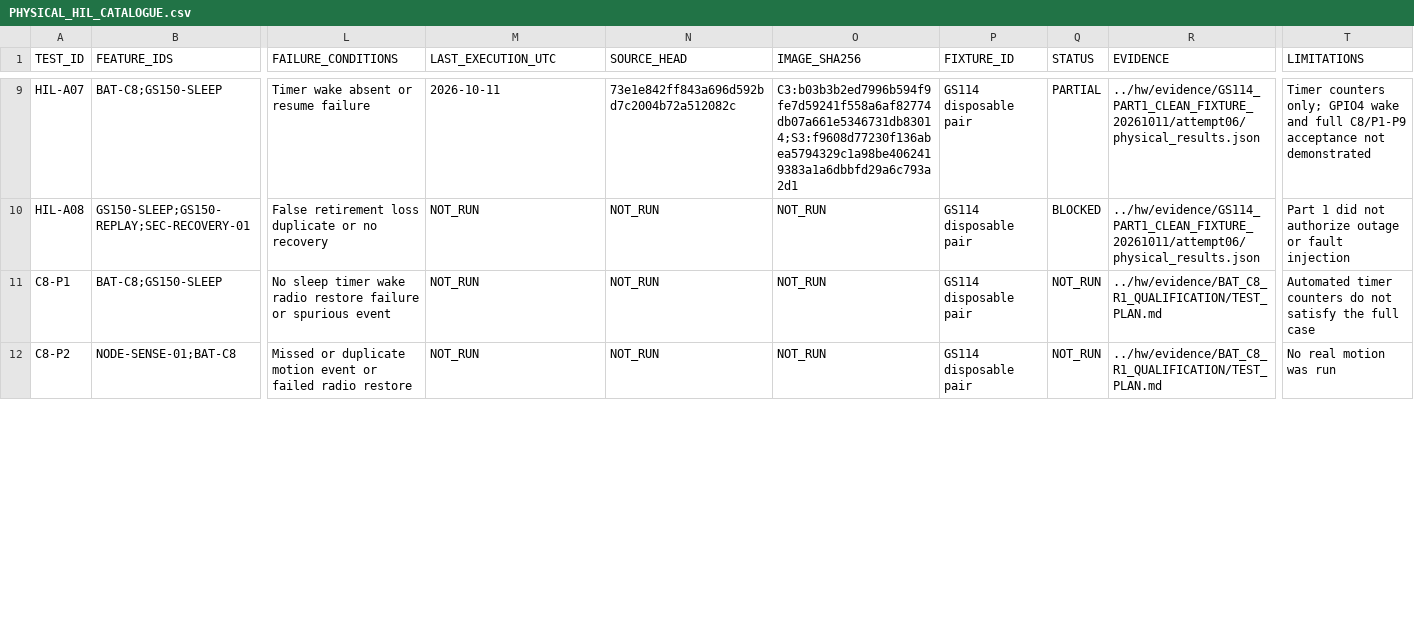
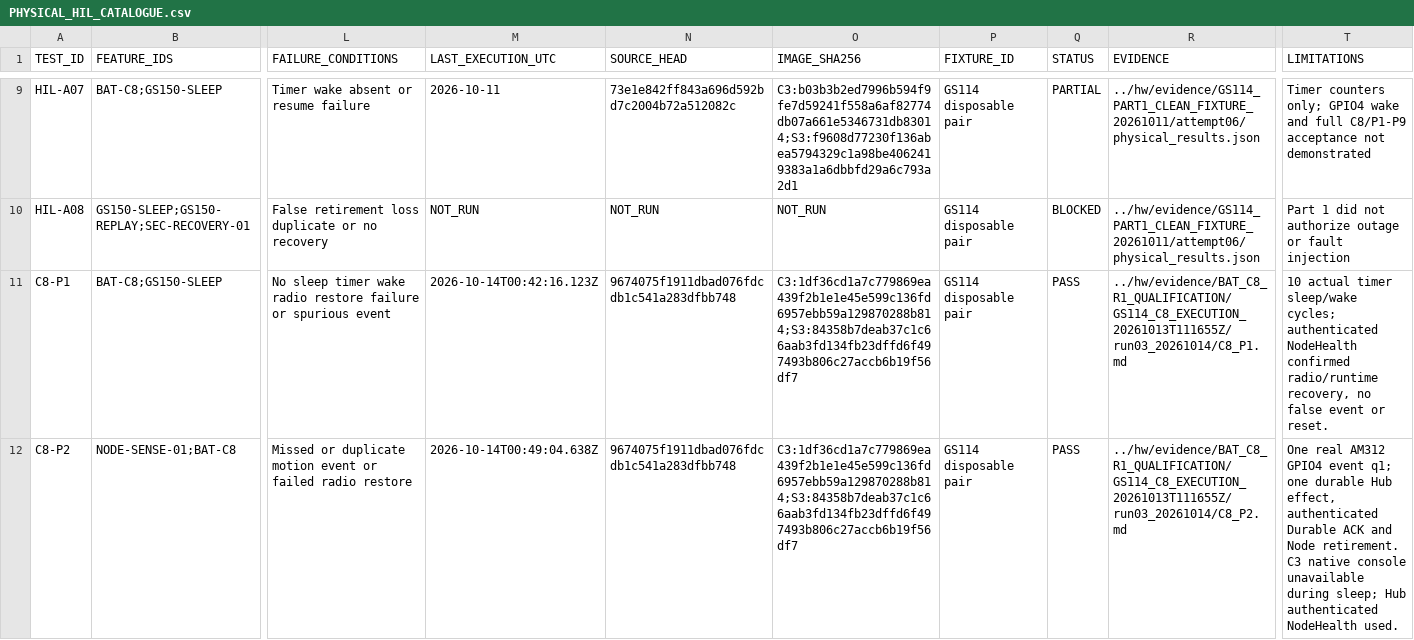
Before and after one commit to udaybhan200683/Ghar_sajag, a CSV file: docs/validation/PHYSICAL_HIL_CATALOGUE.csv, drawn as a sheet; only a part is shown, gaps mark what is left out; the diff covers the shown part only; the diff names each change by its address in the sheet, - before the commit and + after, or states it on an @@ line.

```diff
--- a/docs/validation/PHYSICAL_HIL_CATALOGUE.csv
+++ b/docs/validation/PHYSICAL_HIL_CATALOGUE.csv
-M11 (LAST_EXECUTION_UTC): NOT_RUN
+M11 (LAST_EXECUTION_UTC): 2026-10-14T00:42:16.123Z
-N11:N12 (SOURCE_HEAD): NOT_RUN
+N11:N12 (SOURCE_HEAD): 9674075f1911dbad076fdcdb1c541a283dfbb748
-O11:O12 (IMAGE_SHA256): NOT_RUN
+O11:O12 (IMAGE_SHA256): C3:1df36cd1a7c779869ea439f2b1e1e45e599c136fd6957ebb59a129870288b814;S3:84358b7deab37c1c66aab3fd134fb23dffd6f497493b806c27accb6b19f56df7
-Q11:Q12 (STATUS): NOT_RUN
+Q11:Q12 (STATUS): PASS
-R11 (EVIDENCE): ../hw/evidence/BAT_C8_R1_QUALIFICATION/TEST_PLAN.md
+R11 (EVIDENCE): ../hw/evidence/BAT_C8_R1_QUALIFICATION/GS114_C8_EXECUTION_20261013T111655Z/run03_20261014/C8_P1.md
-T11 (LIMITATIONS): Automated timer counters do not satisfy the full case
+T11 (LIMITATIONS): 10 actual timer sleep/wake cycles; authenticated NodeHealth confirmed radio/runtime recovery, no false event or reset.
-M12 (LAST_EXECUTION_UTC): NOT_RUN
+M12 (LAST_EXECUTION_UTC): 2026-10-14T00:49:04.638Z
-R12 (EVIDENCE): ../hw/evidence/BAT_C8_R1_QUALIFICATION/TEST_PLAN.md
+R12 (EVIDENCE): ../hw/evidence/BAT_C8_R1_QUALIFICATION/GS114_C8_EXECUTION_20261013T111655Z/run03_20261014/C8_P2.md
-T12 (LIMITATIONS): No real motion was run
+T12 (LIMITATIONS): One real AM312 GPIO4 event q1; one durable Hub effect, authenticated Durable ACK and Node retirement. C3 native console unavailable during sleep; Hub authenticated NodeHealth used.
```
Also changed, not shown: 45 edited cells elsewhere in this file, docs/validation/MASTER_TRACEABILITY.csv, 8 other files.
